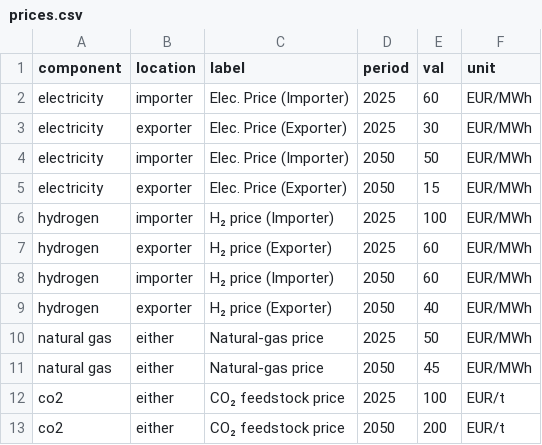
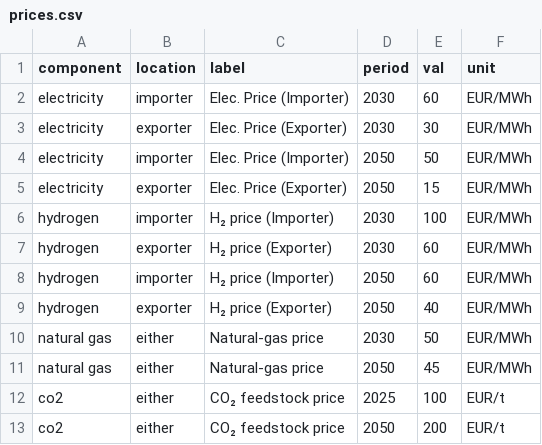
Before and after one commit to PhilippVerpoort/green-value-chains, a CSV file: data/prices.csv, drawn as a sheet.

Commit message:
Fixed prices data.

```diff
--- a/data/prices.csv
+++ b/data/prices.csv
@@ -1,11 +1,11 @@
 component,location,label,period,val,unit
-electricity,importer,Elec. Price (Importer),2025,60,EUR/MWh
-electricity,exporter,Elec. Price (Exporter),2025,30,EUR/MWh
+electricity,importer,Elec. Price (Importer),2030,60,EUR/MWh
+electricity,exporter,Elec. Price (Exporter),2030,30,EUR/MWh
 electricity,importer,Elec. Price (Importer),2050,50,EUR/MWh
 electricity,exporter,Elec. Price (Exporter),2050,15,EUR/MWh
-hydrogen,importer,H₂ price (Importer),2025,100,EUR/MWh
-hydrogen,exporter,H₂ price (Exporter),2025,60,EUR/MWh
+hydrogen,importer,H₂ price (Importer),2030,100,EUR/MWh
+hydrogen,exporter,H₂ price (Exporter),2030,60,EUR/MWh
 hydrogen,importer,H₂ price (Importer),2050,60,EUR/MWh
 hydrogen,exporter,H₂ price (Exporter),2050,40,EUR/MWh
-natural gas,either,Natural-gas price,2025,50,EUR/MWh
+natural gas,either,Natural-gas price,2030,50,EUR/MWh
 natural gas,either,Natural-gas price,2050,45,EUR/MWh
```
